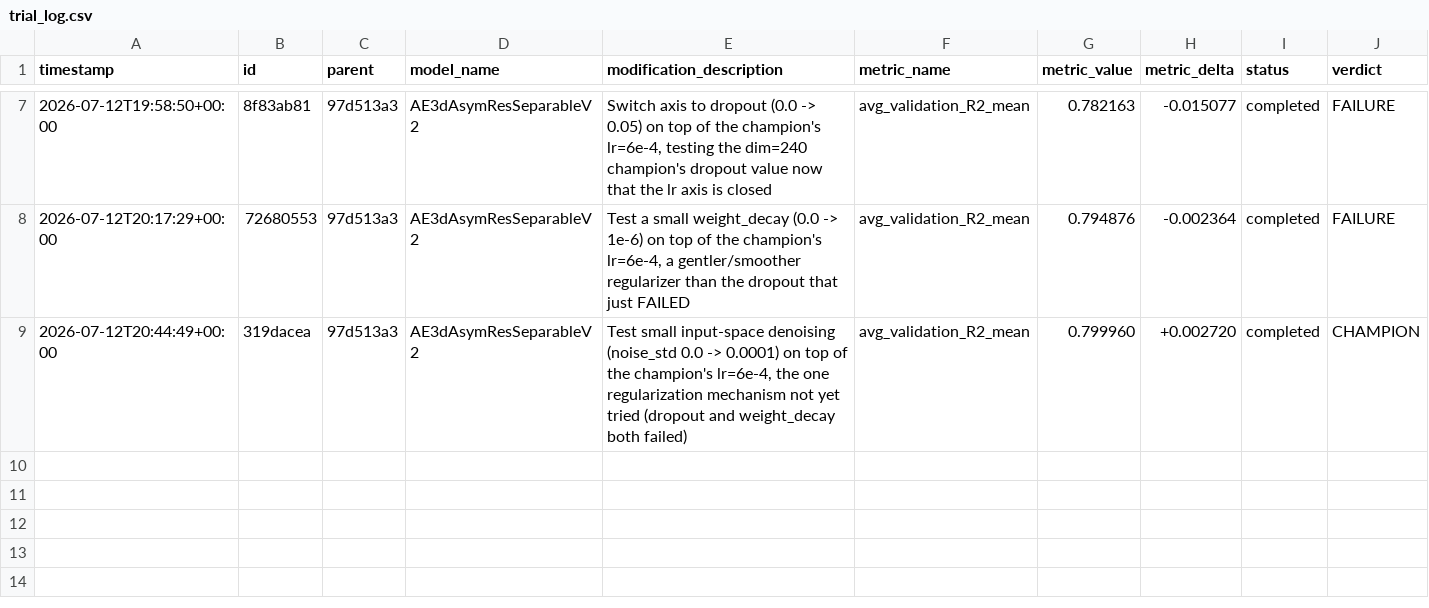
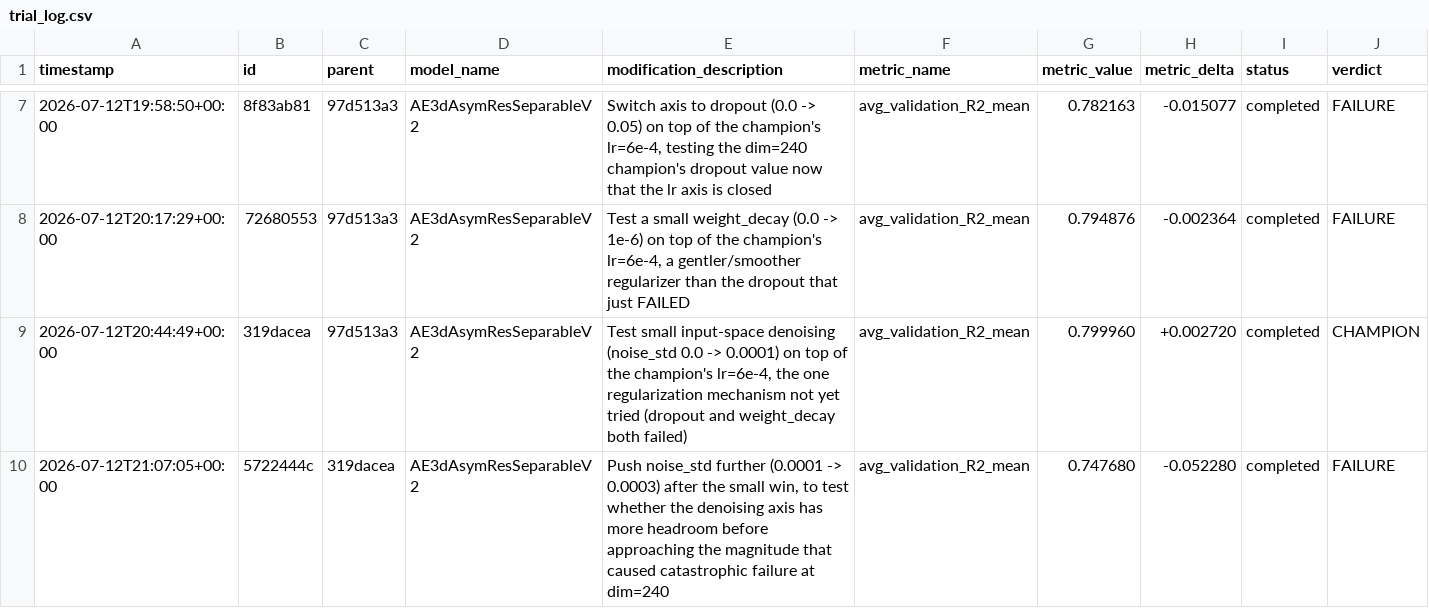
Before and after one commit to Arthur-Peronne/SDSC-IRM, a CSV file: ai_agent/experiments/trial_log.csv, drawn as a sheet; only a part is shown, gaps mark what is left out; the diff names each change by its address in the sheet, - before the commit and + after, or states it on an @@ line.

Commit message:
[trial] 5722444c FAILURE (0.7477)

```diff
--- a/ai_agent/experiments/trial_log.csv
+++ b/ai_agent/experiments/trial_log.csv
+row 10: 2026-07-12T21:07:05+00:00 | 5722444c | 319dacea | AE3dAsymResSeparableV2 | Push noise_std further (0.0001 -> 0.0003) after the small win, to test whether the denoising axis has more headroom before approaching the magnitude that caused catastrophic failure at dim=240 | avg_validation_R2_mean | 0.747680 | -0.052280 | completed | FAILURE
```
Also changed, not shown: 3 other files.
